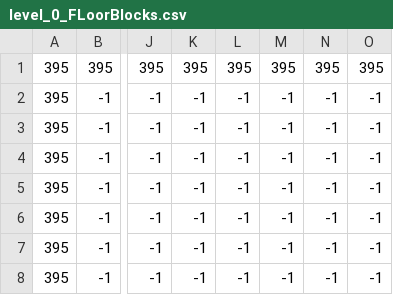
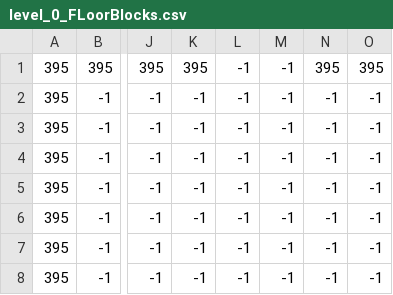
Before and after one commit to SupPanda9/MagiSpeech, a CSV file: assets/map/level_0_FLoorBlocks.csv, drawn as a sheet; only a part is shown, gaps mark what is left out; the diff names each change by its address in the sheet, - before the commit and + after, or states it on an @@ line.

```diff
--- a/assets/map/level_0_FLoorBlocks.csv
+++ b/assets/map/level_0_FLoorBlocks.csv
-L1: 395
+L1: -1
-M1: 395
+M1: -1
```
Also changed, not shown: 10 other files.
